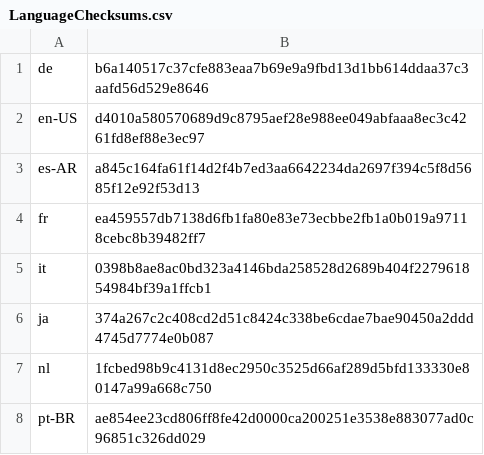
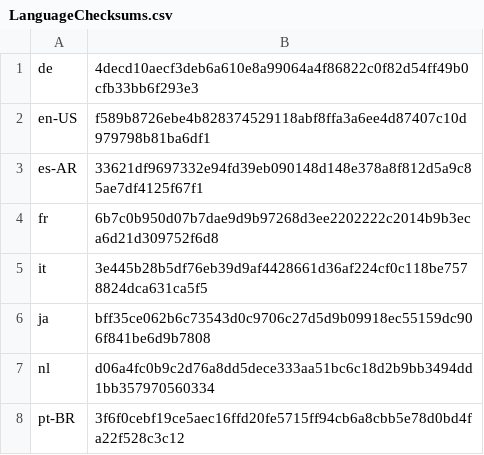
Before and after one commit to basvandenbrink/chocolatey-packages, a CSV file: betterbird/tools/LanguageChecksums.csv, drawn as a sheet.

Commit message:
AU: 1 updated - betterbird [skip ci] https://gist.github.com/cf2abf8d848094bfaf2fa984a0c85745/4dc60cf5ddb5c9a3698e3e858ff43cac4b86b7b8

```diff
--- a/betterbird/tools/LanguageChecksums.csv
+++ b/betterbird/tools/LanguageChecksums.csv
@@ -1,8 +1,8 @@
-de|b6a140517c37cfe883eaa7b69e9a9fbd13d1bb614ddaa37c3aafd56d529e8646
-en-US|d4010a580570689d9c8795aef28e988ee049abfaaa8ec3c4261fd8ef88e3ec97
-es-AR|a845c164fa61f14d2f4b7ed3aa6642234da2697f394c5f8d5685f12e92f53d13
-fr|ea459557db7138d6fb1fa80e83e73ecbbe2fb1a0b019a97118cebc8b39482ff7
-it|0398b8ae8ac0bd323a4146bda258528d2689b404f227961854984bf39a1ffcb1
-ja|374a267c2c408cd2d51c8424c338be6cdae7bae90450a2ddd4745d7774e0b087
-nl|1fcbed98b9c4131d8ec2950c3525d66af289d5bfd133330e80147a99a668c750
-pt-BR|ae854ee23cd806ff8fe42d0000ca200251e3538e883077ad0c96851c326dd029
+de|4decd10aecf3deb6a610e8a99064a4f86822c0f82d54ff49b0cfb33bb6f293e3
+en-US|f589b8726ebe4b828374529118abf8ffa3a6ee4d87407c10d979798b81ba6df1
+es-AR|33621df9697332e94fd39eb090148d148e378a8f812d5a9c85ae7df4125f67f1
+fr|6b7c0b950d07b7dae9d9b97268d3ee2202222c2014b9b3eca6d21d309752f6d8
+it|3e445b28b5df76eb39d9af4428661d36af224cf0c118be7578824dca631ca5f5
+ja|bff35ce062b6c73543d0c9706c27d5d9b09918ec55159dc906f841be6d9b7808
+nl|d06a4fc0b9c2d76a8dd5dece333aa51bc6c18d2b9bb3494dd1bb357970560334
+pt-BR|3f6f0cebf19ce5aec16ffd20fe5715ff94cb6a8cbb5e78d0bd4fa22f528c3c12
```
Also changed, not shown: 2 other files.
